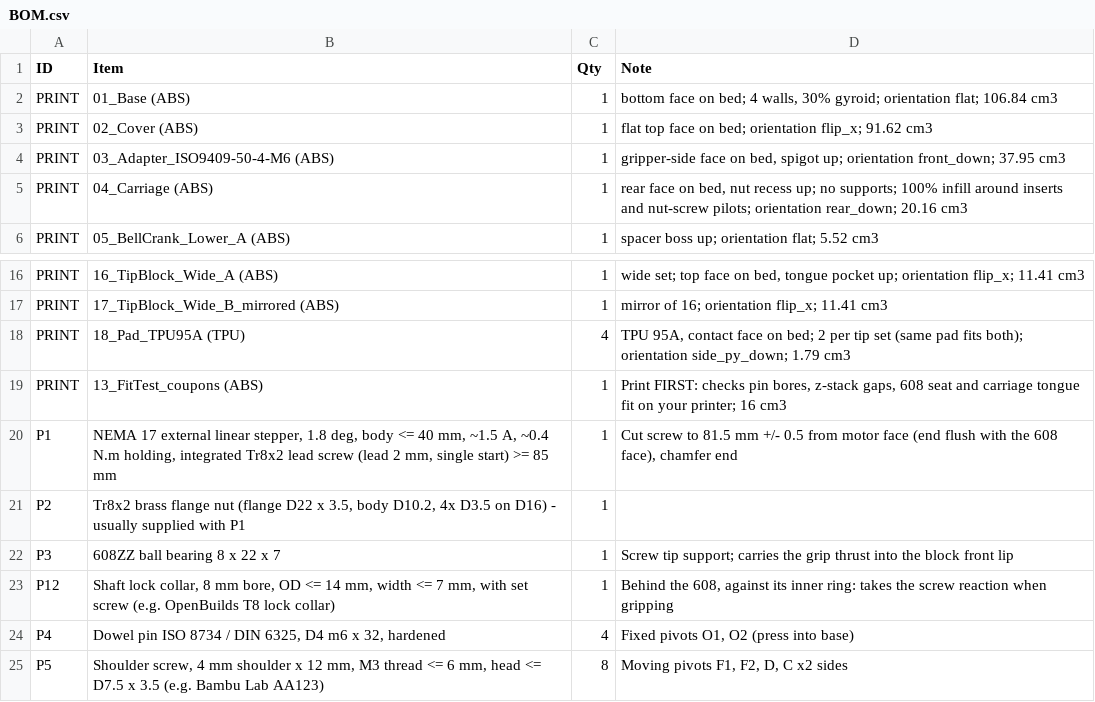
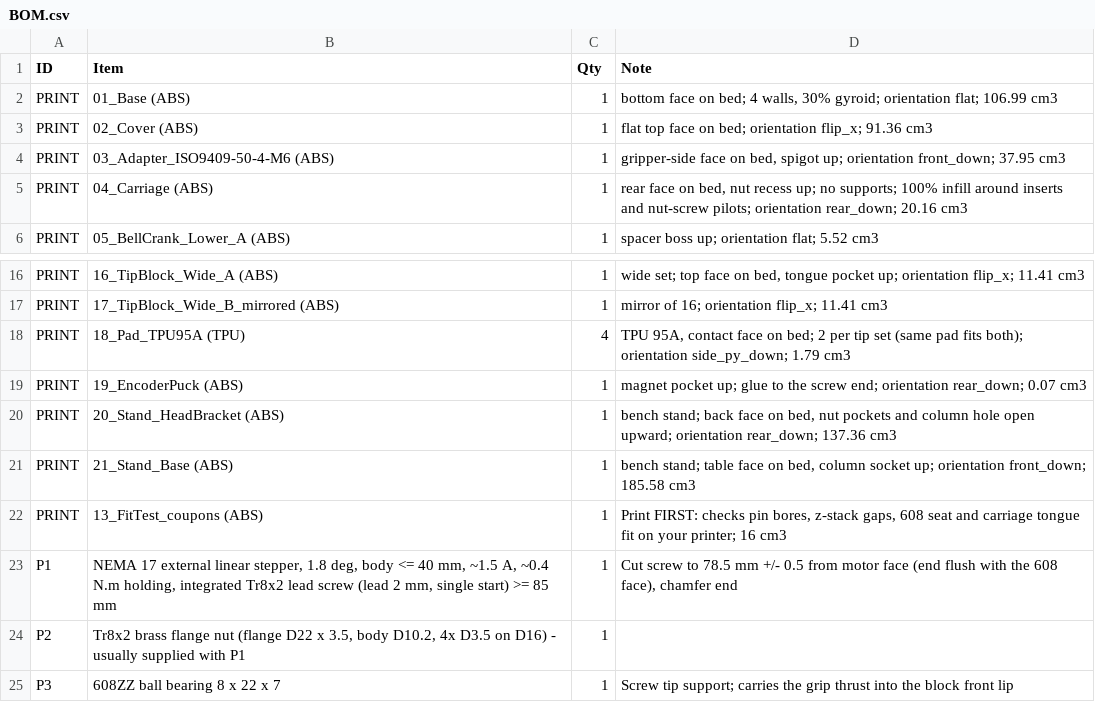
Before and after one commit to anuragbhandari-eng/Gripper_V2, a CSV file: gripper_fabrication_rev7/BOM.csv, drawn as a sheet; only a part is shown, gaps mark what is left out; the shorter side is filled out with more unchanged rows.

```diff
--- a/gripper_fabrication_rev7/BOM.csv
+++ b/gripper_fabrication_rev7/BOM.csv
@@ -1,4 +1,4 @@
 ID,Item,Qty,Note
-PRINT,01_Base (ABS),1,"bottom face on bed; 4 walls, 30% gyroid; orientation flat; 106.84 cm3"
-PRINT,02_Cover (ABS),1,flat top face on bed; orientation flip_x; 91.62 cm3
+PRINT,01_Base (ABS),1,"bottom face on bed; 4 walls, 30% gyroid; orientation flat; 106.99 cm3"
+PRINT,02_Cover (ABS),1,flat top face on bed; orientation flip_x; 91.36 cm3
 PRINT,03_Adapter_ISO9409-50-4-M6 (ABS),1,"gripper-side face on bed, spigot up; orientation front_down; 37.95 cm3"
@@ -18,4 +18,7 @@ PRINT,17_TipBlock_Wide_B_mirrored (ABS),1,mirror of 16; orientation flip_x; 11.4
 PRINT,18_Pad_TPU95A (TPU),4,"TPU 95A, contact face on bed; 2 per tip set (same pad fits both); orientation side_py_down; 1.79 cm3"
+PRINT,19_EncoderPuck (ABS),1,magnet pocket up; glue to the screw end; orientation rear_down; 0.07 cm3
+PRINT,20_Stand_HeadBracket (ABS),1,"bench stand; back face on bed, nut pockets and column hole open upward; orientation rear_down; 137.36 cm3"
+PRINT,21_Stand_Base (ABS),1,"bench stand; table face on bed, column socket up; orientation front_down; 185.58 cm3"
 PRINT,13_FitTest_coupons (ABS),1,"Print FIRST: checks pin bores, z-stack gaps, 608 seat and carriage tongue fit on your printer; 16 cm3"
-P1,"NEMA 17 external linear stepper, 1.8 deg, body <= 40 mm, ~1.5 A, ~0.4 N.m holding, integrated Tr8x2 lead screw (lead 2 mm, single start) >= 85 mm",1,"Cut screw to 81.5 mm +/- 0.5 from motor face (end flush with the 608 face), chamfer end"
+P1,"NEMA 17 external linear stepper, 1.8 deg, body <= 40 mm, ~1.5 A, ~0.4 N.m holding, integrated Tr8x2 lead screw (lead 2 mm, single start) >= 85 mm",1,"Cut screw to 78.5 mm +/- 0.5 from motor face (end flush with the 608 face), chamfer end"
 P2,"Tr8x2 brass flange nut (flange D22 x 3.5, body D10.2, 4x D3.5 on D16) - usually supplied with P1",1,
```
Also changed, not shown: 20 other files.
